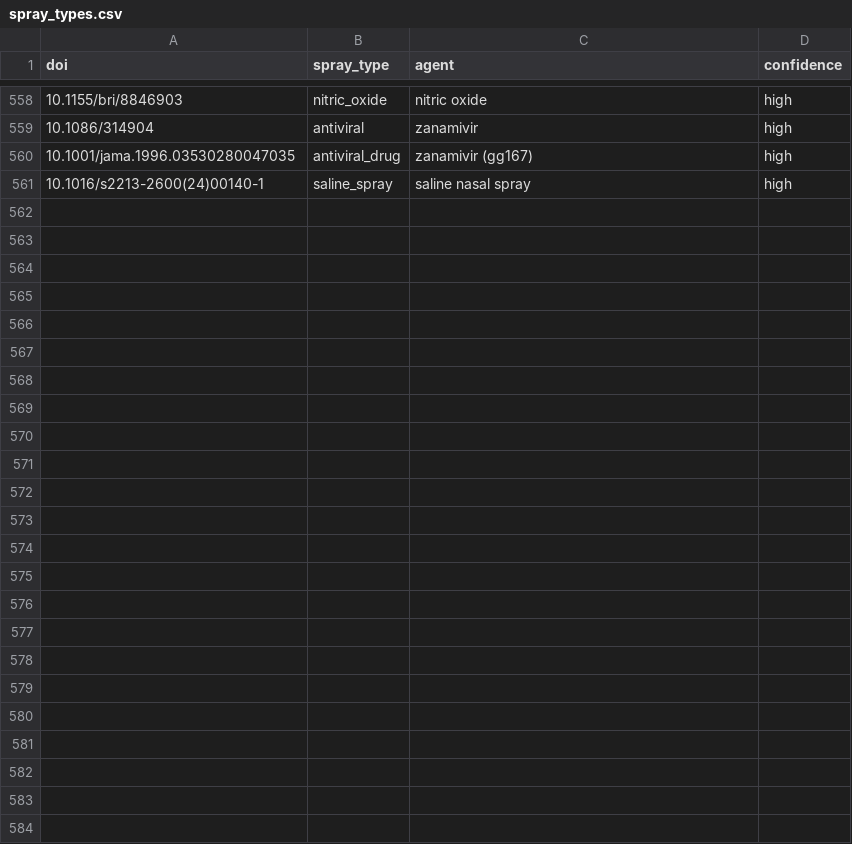
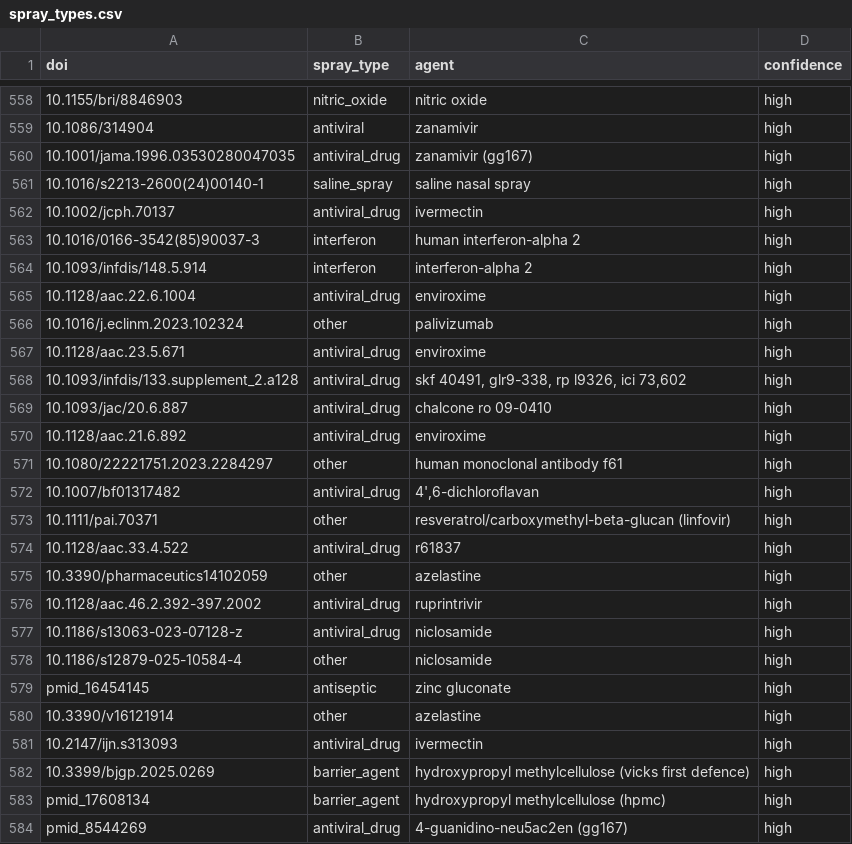
Before and after one commit to delton137/metascience-observatory, a CSV file: data/birds_eye_reviews/antiviral_nasal_sprays/spray_types.csv, drawn as a sheet; only a part is shown, gaps mark what is left out; the diff names each change by its address in the sheet, - before the commit and + after, or states it on an @@ line.

Commit message:
nasal spray +20

```diff
--- a/data/birds_eye_reviews/antiviral_nasal_sprays/spray_types.csv
+++ b/data/birds_eye_reviews/antiviral_nasal_sprays/spray_types.csv
+row 562: 10.1002/jcph.70137 | antiviral_drug | ivermectin | high
+row 563: 10.1016/0166-3542(85)90037-3 | interferon | human interferon-alpha 2 | high
+row 564: 10.1093/infdis/148.5.914 | interferon | interferon-alpha 2 | high
+row 565: 10.1128/aac.22.6.1004 | antiviral_drug | enviroxime | high
+row 566: 10.1016/j.eclinm.2023.102324 | other | palivizumab | high
+row 567: 10.1128/aac.23.5.671 | antiviral_drug | enviroxime | high
+row 568: 10.1093/infdis/133.supplement_2.a128 | antiviral_drug | skf 40491, glr9-338, rp l9326, ici 73,602 | high
+row 569: 10.1093/jac/20.6.887 | antiviral_drug | chalcone ro 09-0410 | high
+row 570: 10.1128/aac.21.6.892 | antiviral_drug | enviroxime | high
+row 571: 10.1080/22221751.2023.2284297 | other | human monoclonal antibody f61 | high
+row 572: 10.1007/bf01317482 | antiviral_drug | 4',6-dichloroflavan | high
+row 573: 10.1111/pai.70371 | other | resveratrol/carboxymethyl-beta-glucan (linfovir) | high
+row 574: 10.1128/aac.33.4.522 | antiviral_drug | r61837 | high
+row 575: 10.3390/pharmaceutics14102059 | other | azelastine | high
+row 576: 10.1128/aac.46.2.392-397.2002 | antiviral_drug | ruprintrivir | high
+row 577: 10.1186/s13063-023-07128-z | antiviral_drug | niclosamide | high
+row 578: 10.1186/s12879-025-10584-4 | other | niclosamide | high
+row 579: pmid_16454145 | antiseptic | zinc gluconate | high
+row 580: 10.3390/v16121914 | other | azelastine | high
+row 581: 10.2147/ijn.s313093 | antiviral_drug | ivermectin | high
+row 582: 10.3399/bjgp.2025.0269 | barrier_agent | hydroxypropyl methylcellulose (vicks first defence) | high
+row 583: pmid_17608134 | barrier_agent | hydroxypropyl methylcellulose (hpmc) | high
+row 584: pmid_8544269 | antiviral_drug | 4-guanidino-neu5ac2en (gg167) | high
```
Also changed, not shown: data/birds_eye_reviews/antiviral_nasal_sprays/indications.csv, data/birds_eye_reviews/antiviral_nasal_sprays/study_designs.csv, 7 other files.
